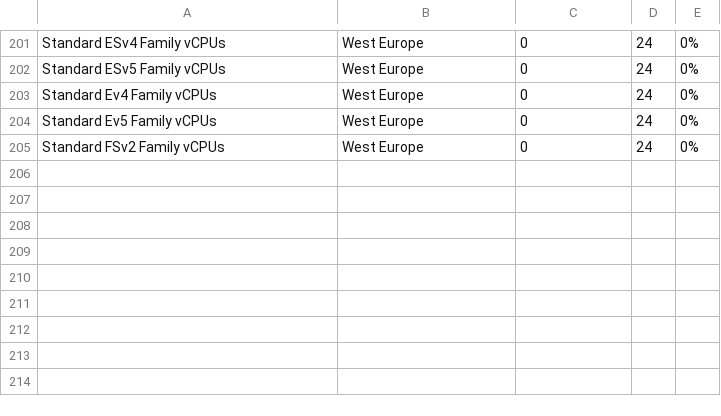
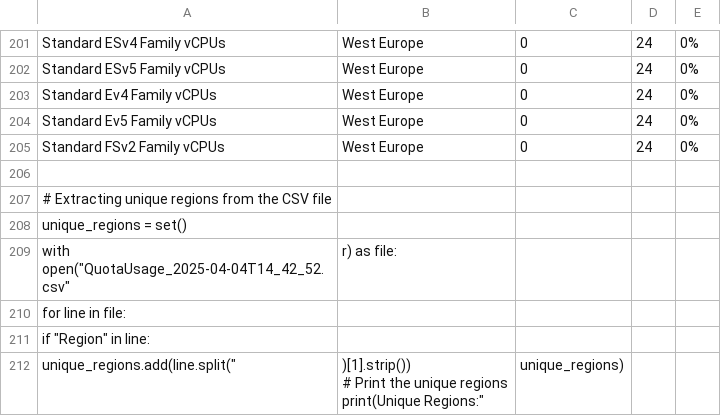
Before and after one commit to Defi-Oracle-Tooling/Orchestrate-and-Deploy, a CSV file: QuotaUsage_2025-04-04T14_42_52.csv, drawn as a sheet; only a part is shown, gaps mark what is left out; ↵ is a line break in a cell; the diff names each change by its address in the sheet, - before the commit and + after, or states it on an @@ line.

```diff
--- a/QuotaUsage_2025-04-04T14_42_52.csv
+++ b/QuotaUsage_2025-04-04T14_42_52.csv
+row 206: (empty)
+row 207: # Extracting unique regions from the CSV file
+row 208: unique_regions = set()
+row 209: with open("QuotaUsage_2025-04-04T14_42_52.csv" | r) as file:
+row 210: for line in file:
+row 211: if "Region" in line:
+row 212: unique_regions.add(line.split(" | )[1].strip()) ↵ # Print the unique regions ↵ print(Unique Regions:" | unique_regions)
```
Also changed, not shown: 22 other files.
